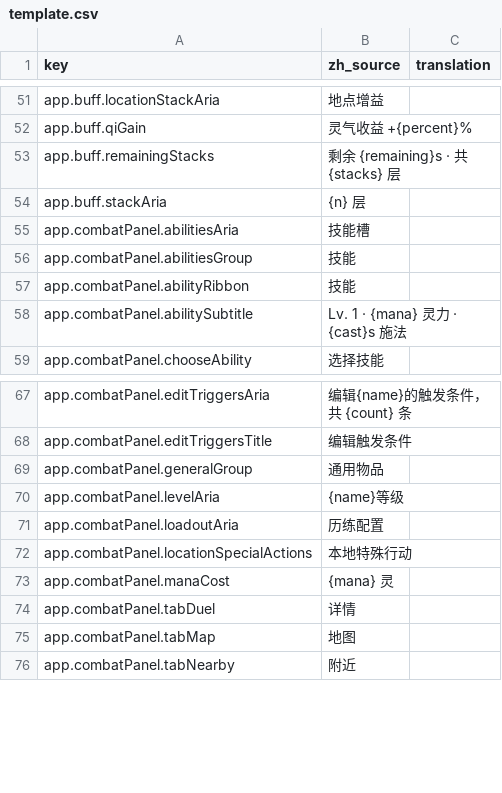
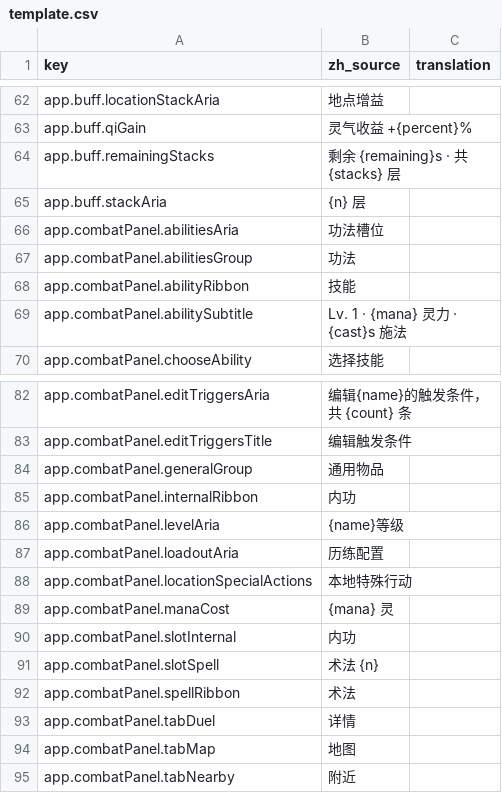
Before and after one commit to fruktoguo/daohua, a CSV file: frontend/public/locales/template.csv, drawn as a sheet; only a part is shown, gaps mark what is left out; the diff covers the shown part only.

```diff
--- a/frontend/public/locales/template.csv
+++ b/frontend/public/locales/template.csv
@@ -54,4 +65,4 @@ app.buff.remainingStacks,"剩余 {remaining}s · 共 {stacks} 层",""
 app.buff.stackAria,"{n} 层",""
-app.combatPanel.abilitiesAria,"技能槽",""
-app.combatPanel.abilitiesGroup,"技能",""
+app.combatPanel.abilitiesAria,"功法槽位",""
+app.combatPanel.abilitiesGroup,"功法",""
 app.combatPanel.abilityRibbon,"技能",""
@@ -69,2 +84,3 @@ app.combatPanel.editTriggersTitle,"编辑触发条件",""
 app.combatPanel.generalGroup,"通用物品",""
+app.combatPanel.internalRibbon,"内功",""
 app.combatPanel.levelAria,"{name}等级",""
@@ -73,2 +89,5 @@ app.combatPanel.locationSpecialActions,"本地特殊行动",""
 app.combatPanel.manaCost,"{mana} 灵",""
+app.combatPanel.slotInternal,"内功",""
+app.combatPanel.slotSpell,"术法 {n}",""
+app.combatPanel.spellRibbon,"术法",""
 app.combatPanel.tabDuel,"详情",""
```
Also changed, not shown: 15 added rows elsewhere in this file, 9 other files.
